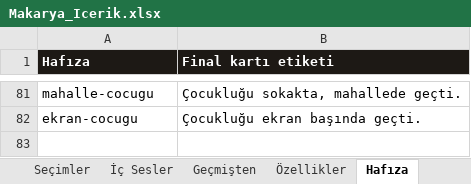
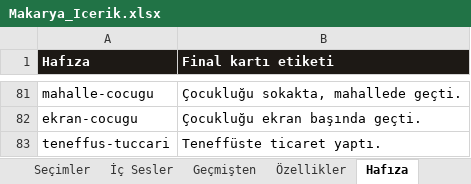
Before and after one commit to Dygrogrand/Makarya, an Excel workbook: Makarya_Icerik.xlsx, sheet Hafıza, drawn as a sheet; only a part is shown, gaps mark what is left out; values as stored, in another font and other column widths than the file's, no borders; the diff names each change by its address in the sheet, - before the commit and + after, or states it on an @@ line.

```diff
--- a/Makarya_Icerik.xlsx (sheet Hafıza)
+++ b/Makarya_Icerik.xlsx (sheet Hafıza)
+row 83: teneffus-tuccari | Teneffüste ticaret yaptı.
```
Also changed, not shown: sheet Seçimler, sheet Olaylar, 2 other files.
